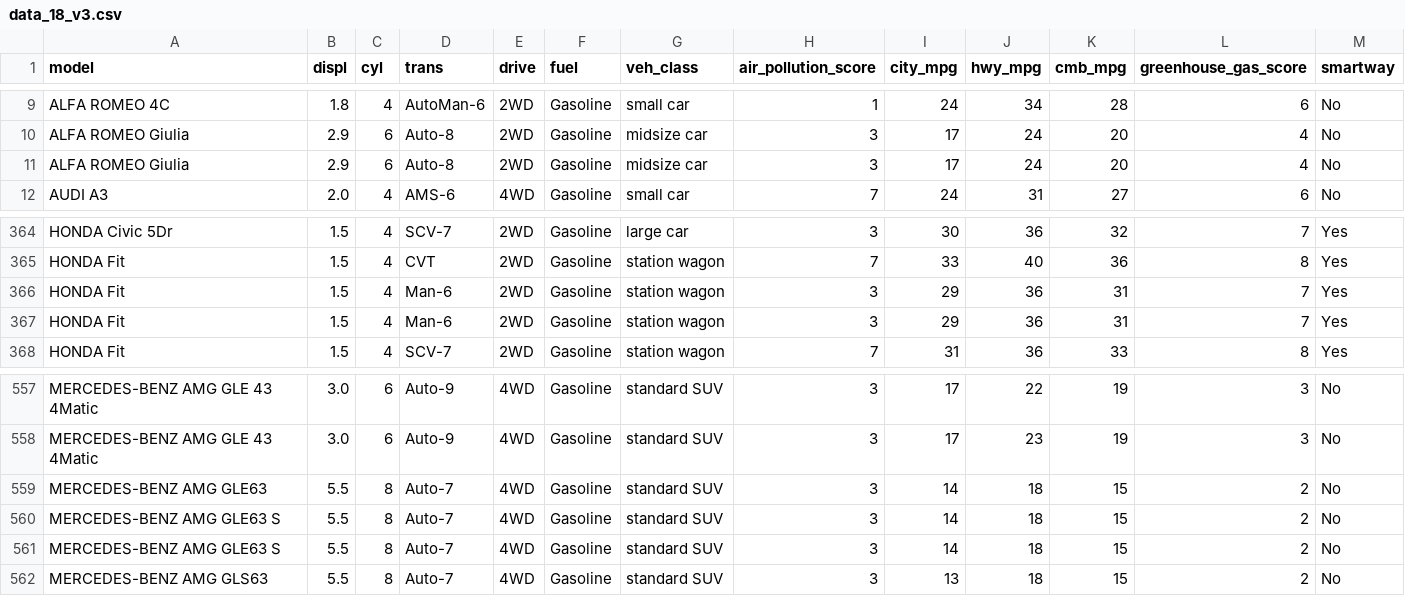
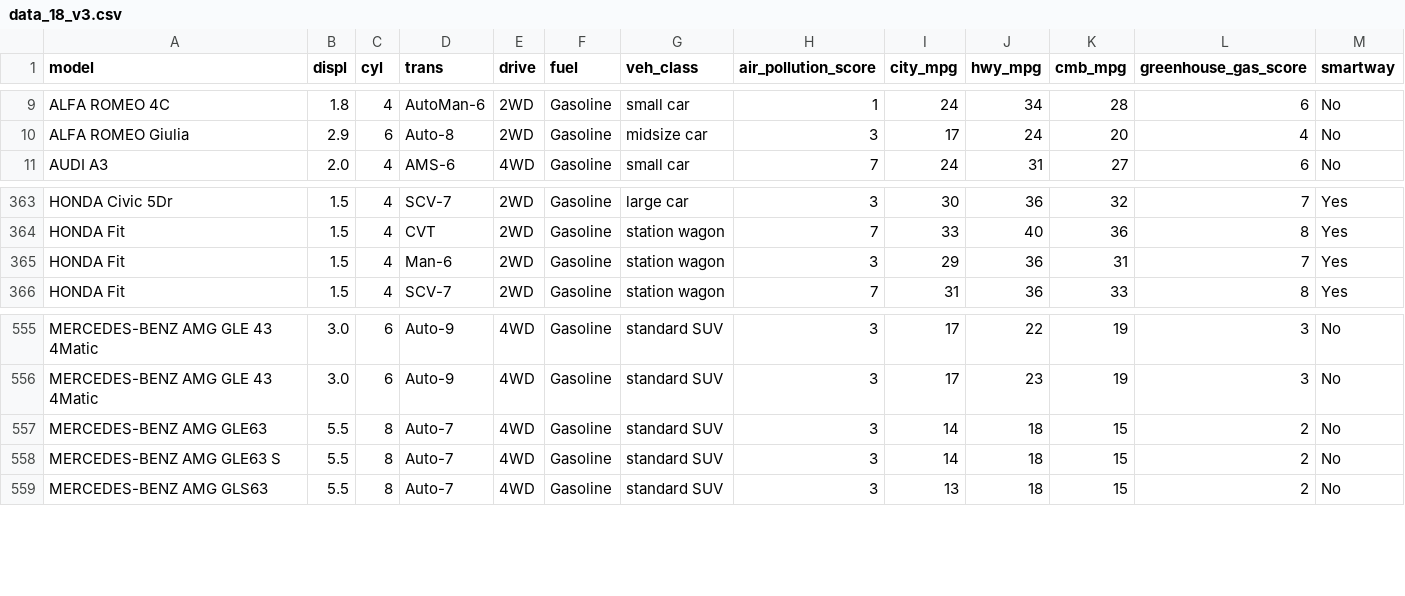
Before and after one commit to quangineer/Fuel_Economy_Data, a CSV file: data_18_v3.csv, drawn as a sheet; only a part is shown, gaps mark what is left out; the diff names each change by its address in the sheet, - before the commit and + after, or states it on an @@ line.

```diff
--- a/data_18_v3.csv
+++ b/data_18_v3.csv
-row 11: ALFA ROMEO Giulia | 2.9 | 6 | Auto-8 | 2WD | Gasoline | midsize car | 3 | 17 | 24 | 20 | 4 | No
-row 367: HONDA Fit | 1.5 | 4 | Man-6 | 2WD | Gasoline | station wagon | 3 | 29 | 36 | 31 | 7 | Yes
-row 560: MERCEDES-BENZ AMG GLE63 S | 5.5 | 8 | Auto-7 | 4WD | Gasoline | standard SUV | 3 | 14 | 18 | 15 | 2 | No
```
Also changed, not shown: data_08_v2.csv, data_08_v3.csv, 2 other files.
